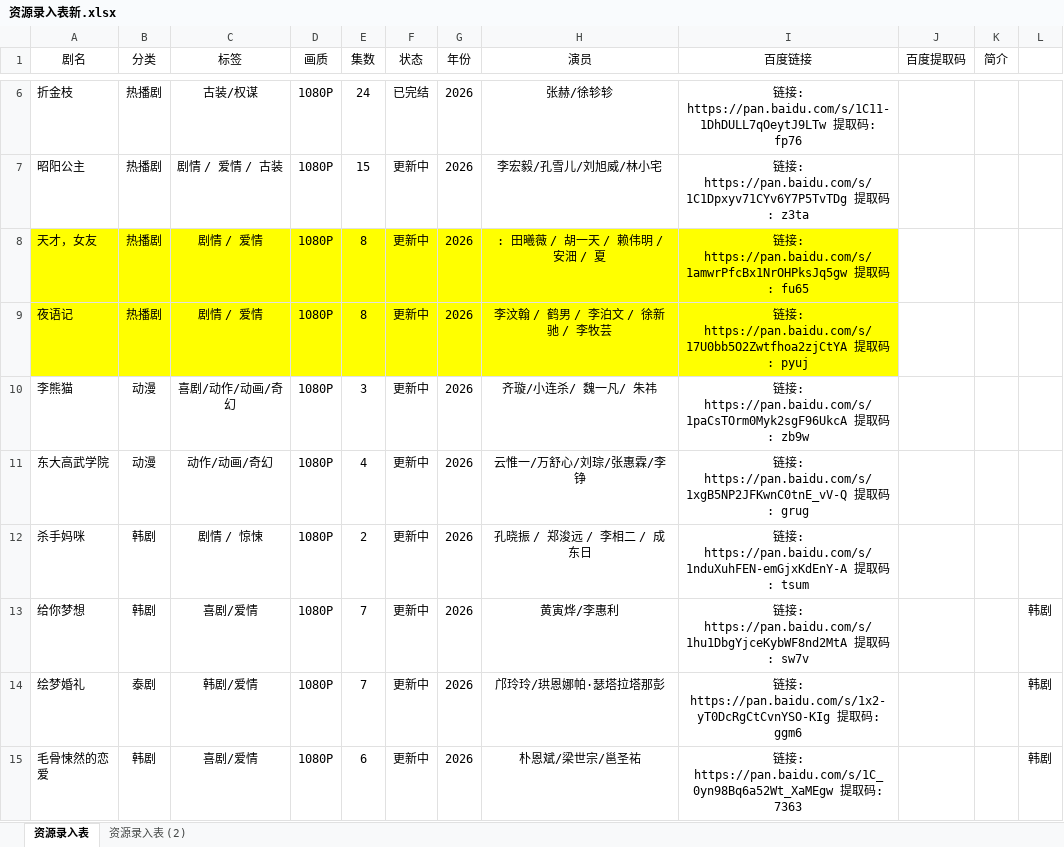
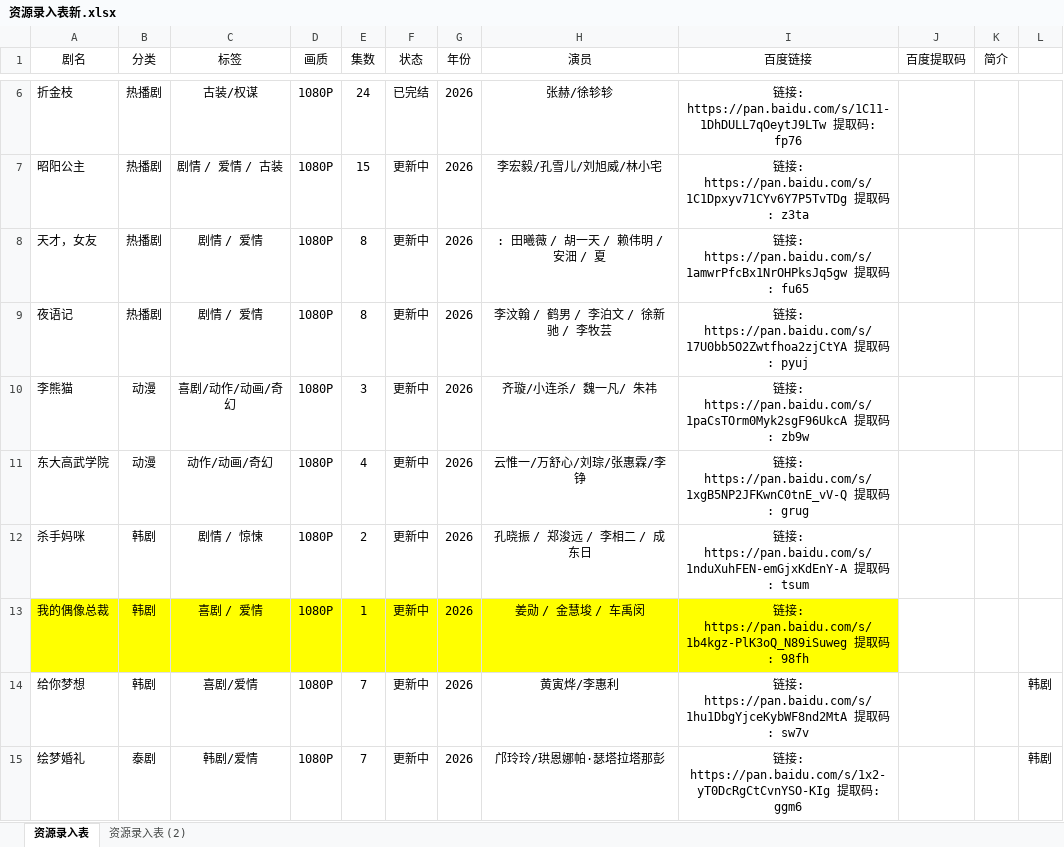
Before and after one commit to Gavenwan123/chungeys, an Excel workbook: 资源录入表新.xlsx, sheet 资源录入表, drawn as a sheet; only a part is shown, gaps mark what is left out; the shorter side is filled out with more unchanged rows; values as stored, in another font and other column widths than the file's, no borders; the diff names each change by its address in the sheet, - before the commit and + after, or states it on an @@ line.

```diff
--- a/资源录入表新.xlsx (sheet 资源录入表)
+++ b/资源录入表新.xlsx (sheet 资源录入表)
-A8:I9 fill: #FFFF00
+A8:I9 fill: none
+row 13: 我的偶像总裁 | 韩剧 | 喜剧 / 爱情 | 1080P | 1 | 更新中 | 2026 | 姜勋 / 金慧埈 / 车禹闵 | 链接: https://pan.baidu.com/s/1b4kgz-PlK3oQ_N89iSuweg 提取码: 98fh
```
Also changed, not shown: 2 other files.
